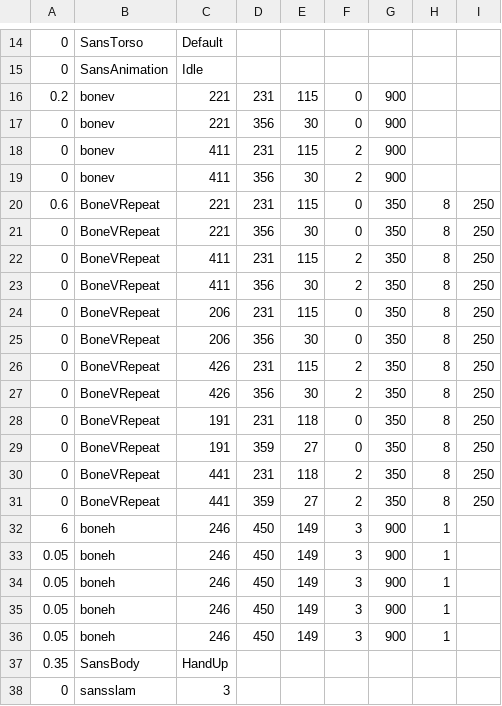
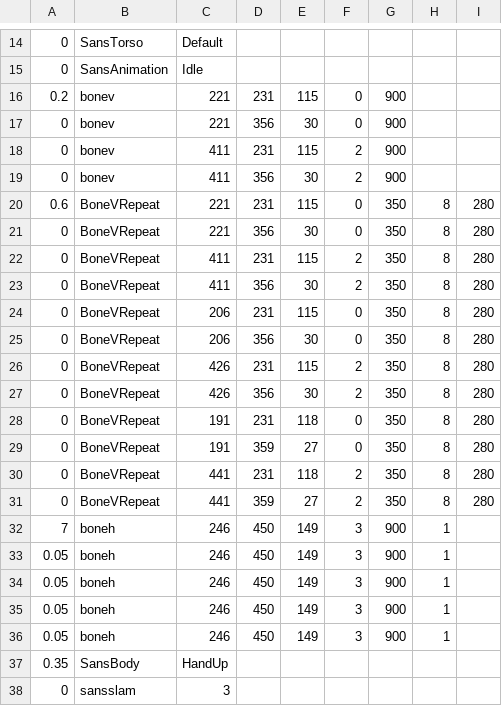
Before and after one commit to 1742137113/doyoulikevanyouxiing3, a CSV file: sans_bonegap1.csv, drawn as a sheet; only a part is shown, gaps mark what is left out.

Commit message:
bad

```diff
--- a/sans_bonegap1.csv
+++ b/sans_bonegap1.csv
@@ -19,15 +19,15 @@
 0,bonev,411,356,30,2,900,,
-0.6,BoneVRepeat,221,231,115,0,350,8,250
-0,BoneVRepeat,221,356,30,0,350,8,250
-0,BoneVRepeat,411,231,115,2,350,8,250
-0,BoneVRepeat,411,356,30,2,350,8,250
-0,BoneVRepeat,206,231,115,0,350,8,250
-0,BoneVRepeat,206,356,30,0,350,8,250
-0,BoneVRepeat,426,231,115,2,350,8,250
-0,BoneVRepeat,426,356,30,2,350,8,250
-0,BoneVRepeat,191,231,118,0,350,8,250
-0,BoneVRepeat,191,359,27,0,350,8,250
-0,BoneVRepeat,441,231,118,2,350,8,250
-0,BoneVRepeat,441,359,27,2,350,8,250
-6,boneh,246,450,149,3,900,1,
+0.6,BoneVRepeat,221,231,115,0,350,8,280
+0,BoneVRepeat,221,356,30,0,350,8,280
+0,BoneVRepeat,411,231,115,2,350,8,280
+0,BoneVRepeat,411,356,30,2,350,8,280
+0,BoneVRepeat,206,231,115,0,350,8,280
+0,BoneVRepeat,206,356,30,0,350,8,280
+0,BoneVRepeat,426,231,115,2,350,8,280
+0,BoneVRepeat,426,356,30,2,350,8,280
+0,BoneVRepeat,191,231,118,0,350,8,280
+0,BoneVRepeat,191,359,27,0,350,8,280
+0,BoneVRepeat,441,231,118,2,350,8,280
+0,BoneVRepeat,441,359,27,2,350,8,280
+7,boneh,246,450,149,3,900,1,
 0.05,boneh,246,450,149,3,900,1,
```
